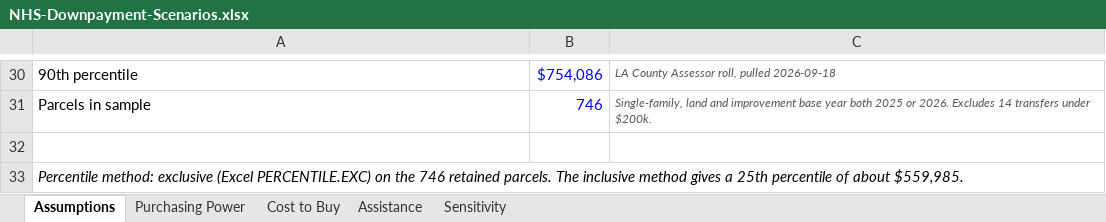
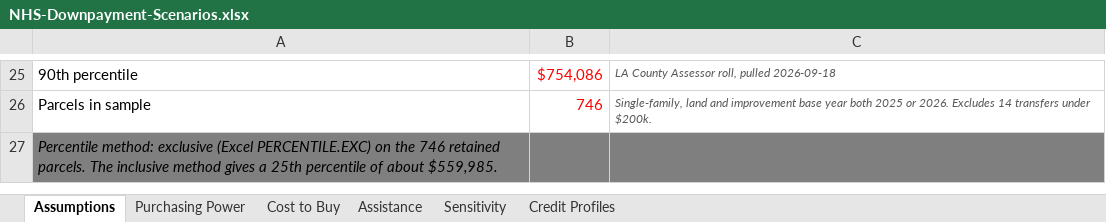
Before and after one commit to vnnviv/Housing-NHS-Research, an Excel workbook: NHS-Downpayment-Scenarios.xlsx, sheet Assumptions, drawn as a sheet; only a part is shown, gaps mark what is left out; values as stored, in another font and other column widths than the file's, no borders; removed rows and columns are numbered as before the commit, all else as after; the diff covers the shown part only; the diff names each change by its address in the sheet, - before the commit and + after, or states it on an @@ line.

```diff
--- a/NHS-Downpayment-Scenarios.xlsx (sheet Assumptions)
+++ b/NHS-Downpayment-Scenarios.xlsx (sheet Assumptions)
+sheet tab: Credit Profiles
-B25:B26 text colour: #0000FF
+B25:B26 text colour: #FF0000
-row 32: (empty)
-A27:C27 fill: none
+A27:C27 fill: #7F7F7F
```
Also changed, not shown: 5 removed rows and cell formats elsewhere in this sheet, sheet Assistance, sheet Purchasing Power, sheet Cost to Buy, formulas that keep their value, 6 other files.
